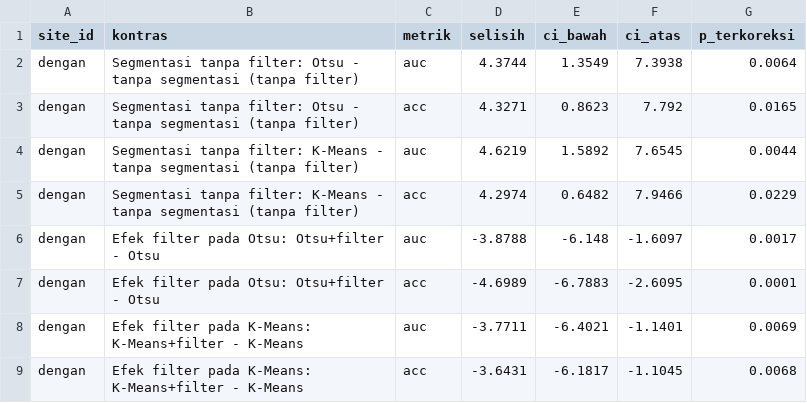
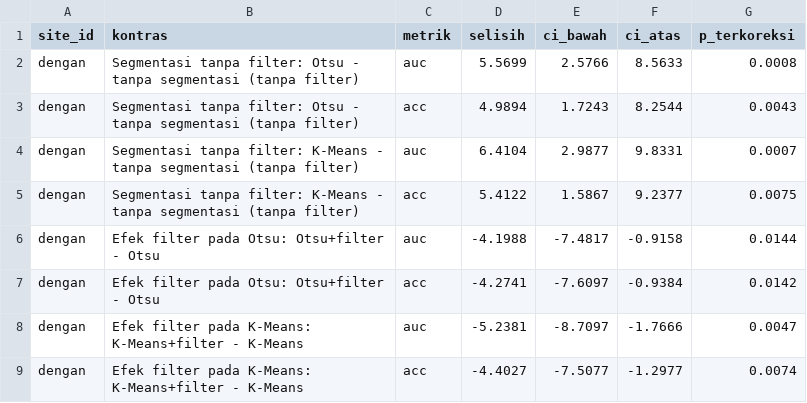
Before and after one commit to elzayn000/dl-deteksi-anemia, a CSV file: results/csv/ablasi_kontras_tambahan.csv, drawn as a sheet; only a part is shown; the diff covers the shown part only.

```diff
--- a/results/csv/ablasi_kontras_tambahan.csv
+++ b/results/csv/ablasi_kontras_tambahan.csv
@@ -1,9 +1,9 @@
 site_id,kontras,metrik,selisih,ci_bawah,ci_atas,p_terkoreksi
-dengan,Segmentasi tanpa filter: Otsu - tanpa segmentasi (tanpa filter),auc,4.3744,1.3549,7.3938,0.0064
-dengan,Segmentasi tanpa filter: Otsu - tanpa segmentasi (tanpa filter),acc,4.3271,0.8623,7.792,0.0165
-dengan,Segmentasi tanpa filter: K-Means - tanpa segmentasi (tanpa filter),auc,4.6219,1.5892,7.6545,0.0044
-dengan,Segmentasi tanpa filter: K-Means - tanpa segmentasi (tanpa filter),acc,4.2974,0.6482,7.9466,0.0229
-dengan,Efek filter pada Otsu: Otsu+filter - Otsu,auc,-3.8788,-6.148,-1.6097,0.0017
-dengan,Efek filter pada Otsu: Otsu+filter - Otsu,acc,-4.6989,-6.7883,-2.6095,0.0001
-dengan,Efek filter pada K-Means: K-Means+filter - K-Means,auc,-3.7711,-6.4021,-1.1401,0.0069
-dengan,Efek filter pada K-Means: K-Means+filter - K-Means,acc,-3.6431,-6.1817,-1.1045,0.0068
+dengan,Segmentasi tanpa filter: Otsu - tanpa segmentasi (tanpa filter),auc,5.5699,2.5766,8.5633,0.0008
+dengan,Segmentasi tanpa filter: Otsu - tanpa segmentasi (tanpa filter),acc,4.9894,1.7243,8.2544,0.0043
+dengan,Segmentasi tanpa filter: K-Means - tanpa segmentasi (tanpa filter),auc,6.4104,2.9877,9.8331,0.0007
+dengan,Segmentasi tanpa filter: K-Means - tanpa segmentasi (tanpa filter),acc,5.4122,1.5867,9.2377,0.0075
+dengan,Efek filter pada Otsu: Otsu+filter - Otsu,auc,-4.1988,-7.4817,-0.9158,0.0144
+dengan,Efek filter pada Otsu: Otsu+filter - Otsu,acc,-4.2741,-7.6097,-0.9384,0.0142
+dengan,Efek filter pada K-Means: K-Means+filter - K-Means,auc,-5.2381,-8.7097,-1.7666,0.0047
+dengan,Efek filter pada K-Means: K-Means+filter - K-Means,acc,-4.4027,-7.5077,-1.2977,0.0074
```
Also changed, not shown: 128 edited cells elsewhere in this file, results/csv/ablasi_cv_perbandingan.csv, results/csv/ablasi_cv_ringkasan.csv, 11 other files.
